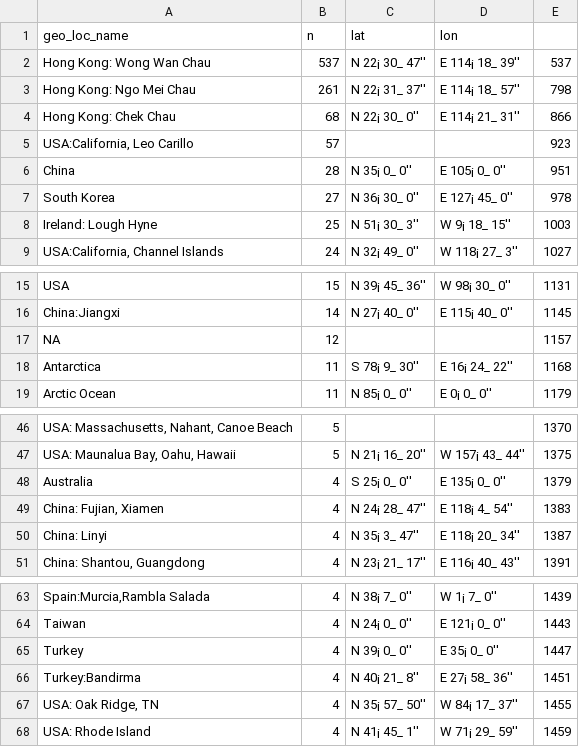
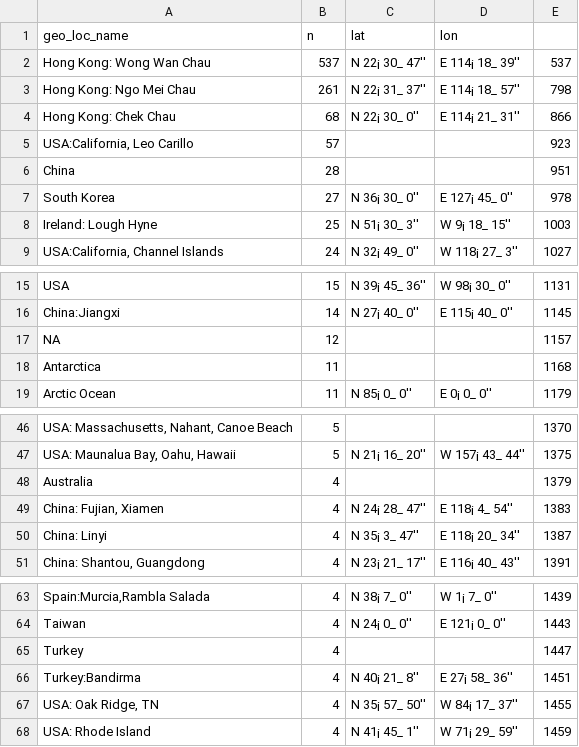
Before and after one commit to IngallsLabUW/Homarine_Catabolism_MS, a CSV file: data/intermediate/ncbi_metadata_geo_loc_name_lookup.csv, drawn as a sheet; only a part is shown, gaps mark what is left out; the diff names each change by its address in the sheet, - before the commit and + after, or states it on an @@ line.

```diff
--- a/data/intermediate/ncbi_metadata_geo_loc_name_lookup.csv
+++ b/data/intermediate/ncbi_metadata_geo_loc_name_lookup.csv
-C6 (lat): N 35¡ 0_ 0''
+C6 (lat): (empty)
-D6 (lon): E 105¡ 0_ 0''
+D6 (lon): (empty)
-C18 (lat): S 78¡ 9_ 30''
+C18 (lat): (empty)
-D18 (lon): E 16¡ 24_ 22''
+D18 (lon): (empty)
-C48 (lat): S 25¡ 0_ 0''
+C48 (lat): (empty)
-D48 (lon): E 135¡ 0_ 0''
+D48 (lon): (empty)
-C65 (lat): N 39¡ 0_ 0''
+C65 (lat): (empty)
-D65 (lon): E 35¡ 0_ 0''
+D65 (lon): (empty)
```
Also changed, not shown: data/intermediate/ncbi_metadata_clean.csv, data/intermediate/ncbi_metadata_summary.csv, 2 other files.
